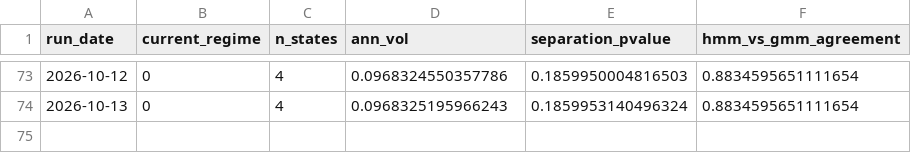
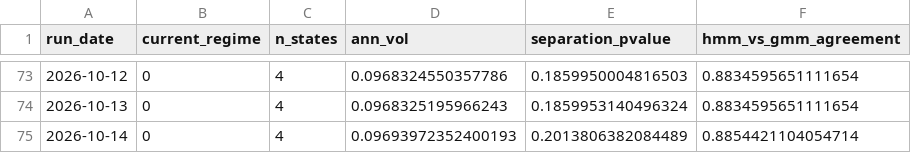
Before and after one commit to reynawu541/regime-detection-agent, a CSV file: reports/regime_history.csv, drawn as a sheet; only a part is shown, gaps mark what is left out.

```diff
--- a/reports/regime_history.csv
+++ b/reports/regime_history.csv
@@ -74 +74,2 @@ run_date,current_regime,n_states,ann_vol,separation_pvalue,hmm_vs_gmm_agreement
 2026-10-13,0,4,0.0968325195966243,0.1859953140496324,0.8834595651111654
+2026-10-14,0,4,0.09693972352400193,0.2013806382084489,0.8854421104054714
```
Also changed, not shown: 8 other files.
